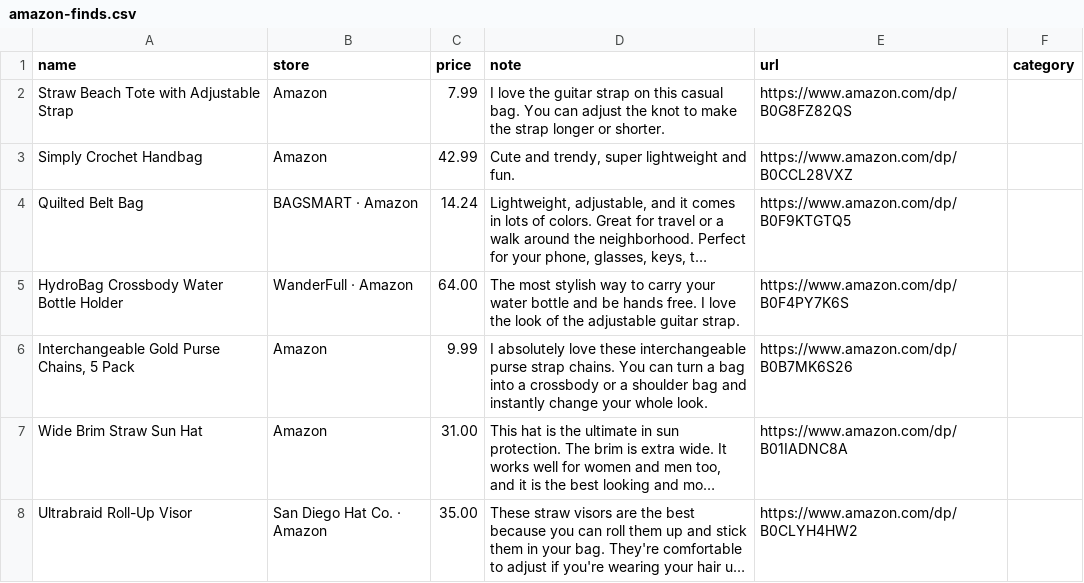
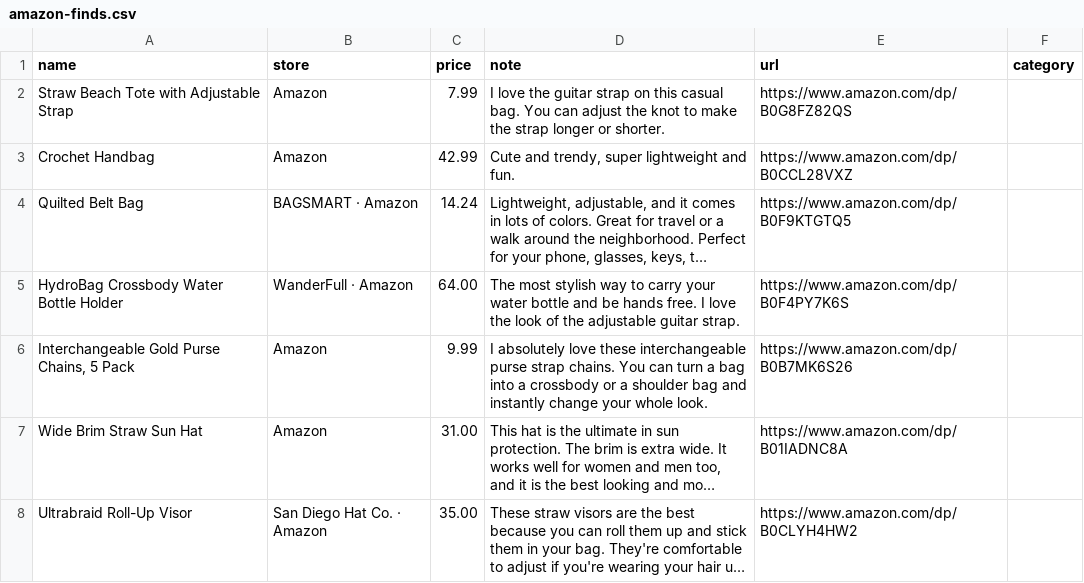
Before and after one commit to StyleStarApp/stylestar-app, a CSV file: data/amazon-finds.csv, drawn as a sheet; only a part is shown; long unchanged cells end in …; the diff names each change by its address in the sheet, - before the commit and + after, or states it on an @@ line.

```diff
--- a/data/amazon-finds.csv
+++ b/data/amazon-finds.csv
-A3 (name): Simply Crochet Handbag
+A3 (name): Crochet Handbag
```
Also changed, not shown: 2 other files.
